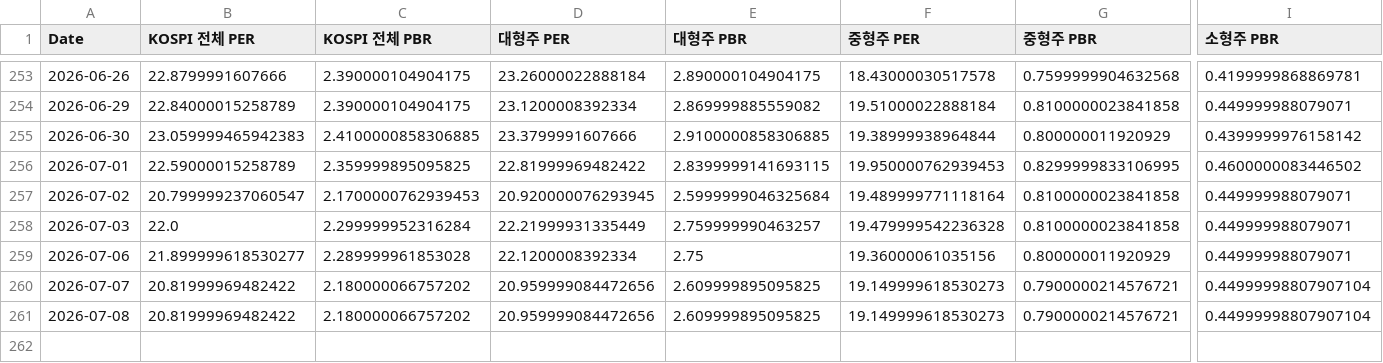
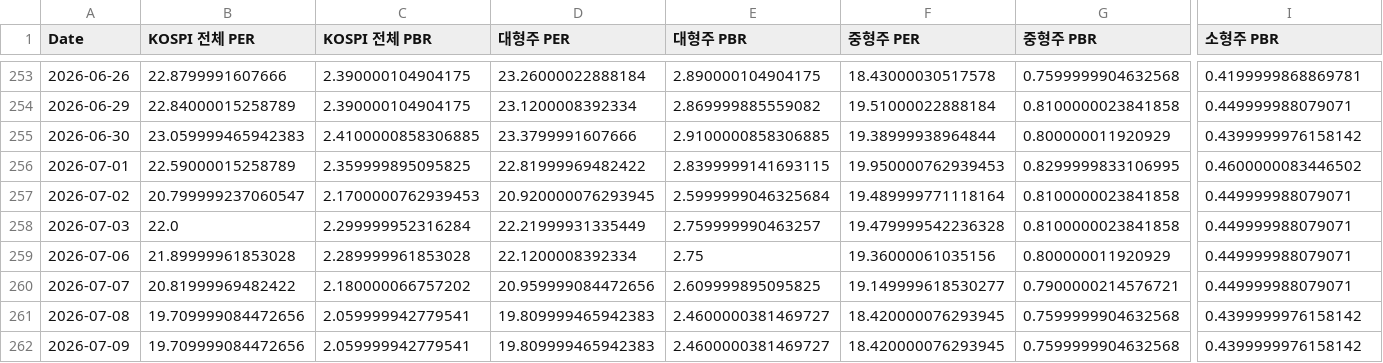
Before and after one commit to CatFoodEarner/AssetDashboard_R, a CSV file: KVALUATION.csv, drawn as a sheet; only a part is shown, gaps mark what is left out; rows hold the shown columns only; the diff covers the shown part only; the diff names each change by its address in the sheet, - before the commit and + after, or states it on an @@ line.

```diff
--- a/KVALUATION.csv
+++ b/KVALUATION.csv
-B259 (KOSPI 전체 PER): 21.899999618530277
+B259 (KOSPI 전체 PER): 21.89999961853028
-F260 (중형주 PER): 19.149999618530273
+F260 (중형주 PER): 19.149999618530277
-I260 (소형주 PBR): 0.44999998807907104
+I260 (소형주 PBR): 0.449999988079071
-B261 (KOSPI 전체 PER): 20.81999969482422
+B261 (KOSPI 전체 PER): 19.709999084472656
-C261 (KOSPI 전체 PBR): 2.180000066757202
+C261 (KOSPI 전체 PBR): 2.059999942779541
-D261 (대형주 PER): 20.959999084472656
+D261 (대형주 PER): 19.809999465942383
-E261 (대형주 PBR): 2.609999895095825
+E261 (대형주 PBR): 2.4600000381469727
-F261 (중형주 PER): 19.149999618530273
+F261 (중형주 PER): 18.420000076293945
-G261 (중형주 PBR): 0.7900000214576721
+G261 (중형주 PBR): 0.7599999904632568
-I261 (소형주 PBR): 0.44999998807907104
+I261 (소형주 PBR): 0.4399999976158142
+row 262: 2026-07-09 | 19.709999084472656 | 2.059999942779541 | 19.809999465942383 | 2.4600000381469727 | 18.420000076293945 | 0.7599999904632568 | 0.4399999976158142
```
Also changed, not shown: 1 edited cell elsewhere in this file, KPRICE.csv.
